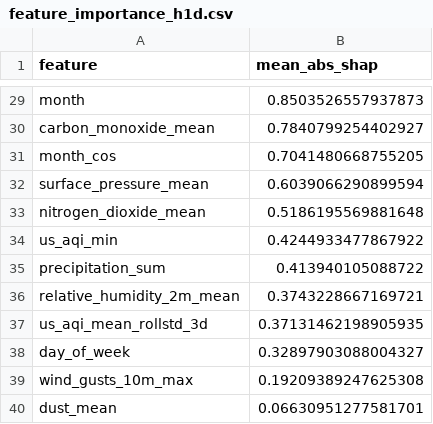
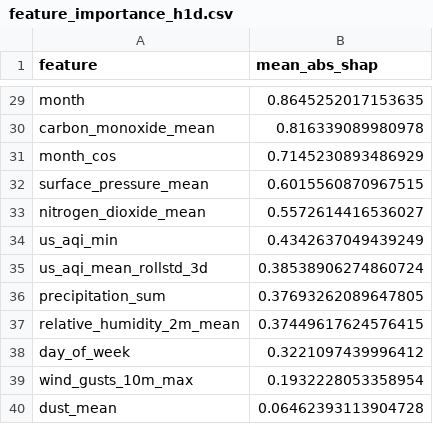
Before and after one commit to hariscs414/Pearls-AQI-Predictor, a CSV file: data/local_store/model_registry/feature_importance_h1d.csv, drawn as a sheet; only a part is shown, gaps mark what is left out; removed rows and columns are numbered as before the commit, all else as after; the diff covers the shown part only; the diff names each change by its address in the sheet, - before the commit and + after, or states it on an @@ line.

```diff
--- a/data/local_store/model_registry/feature_importance_h1d.csv
+++ b/data/local_store/model_registry/feature_importance_h1d.csv
-B29 (mean_abs_shap): 0.8503526557937873
+B29 (mean_abs_shap): 0.8645252017153635
-B30 (mean_abs_shap): 0.7840799254402927
+B30 (mean_abs_shap): 0.816339089980978
-B31 (mean_abs_shap): 0.7041480668755205
+B31 (mean_abs_shap): 0.7145230893486929
-B32 (mean_abs_shap): 0.6039066290899594
+B32 (mean_abs_shap): 0.6015560870967515
-B33 (mean_abs_shap): 0.5186195569881648
+B33 (mean_abs_shap): 0.5572614416536027
-B34 (mean_abs_shap): 0.4244933477867922
+B34 (mean_abs_shap): 0.4342637049439249
+row 35: us_aqi_mean_rollstd_3d | 0.38538906274860724
-B36 (mean_abs_shap): 0.413940105088722
+B36 (mean_abs_shap): 0.37693262089647805
-B37 (mean_abs_shap): 0.3743228667169721
+B37 (mean_abs_shap): 0.37449617624576415
-row 37: us_aqi_mean_rollstd_3d | 0.37131462198905935
-B38 (mean_abs_shap): 0.32897903088004327
+B38 (mean_abs_shap): 0.3221097439996412
-B39 (mean_abs_shap): 0.19209389247625308
+B39 (mean_abs_shap): 0.1932228053358954
-B40 (mean_abs_shap): 0.06630951277581701
+B40 (mean_abs_shap): 0.06462393113904728
```
Also changed, not shown: 4 added rows, 4 removed rows and 23 edited cells elsewhere in this file, data/local_store/model_registry/feature_importance_h2d.csv, data/local_store/model_registry/feature_importance_h3d.csv, 6 other files.
